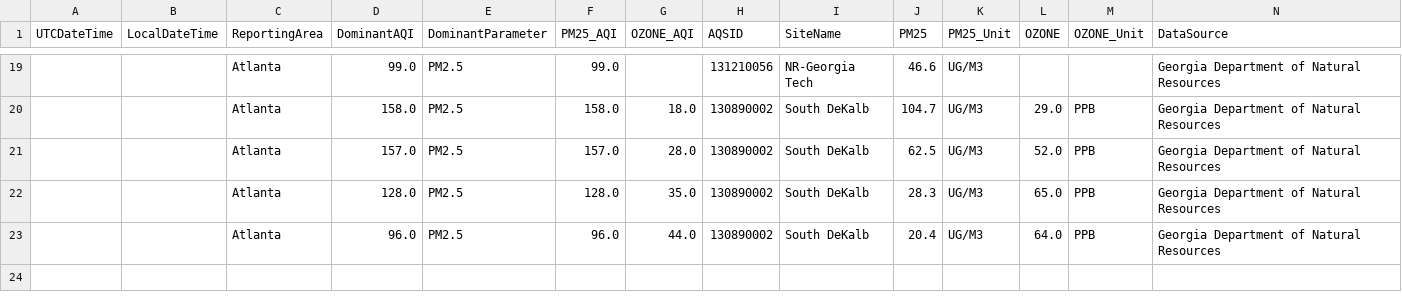
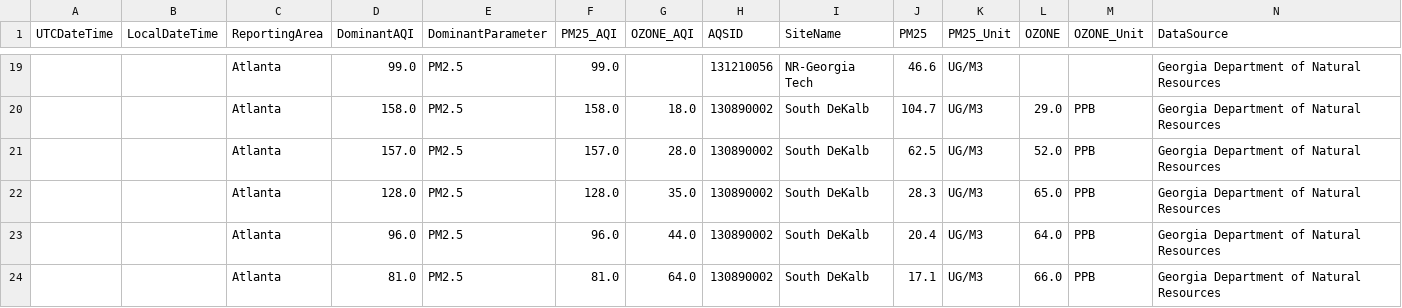
Before and after one commit to gtdish/GIS_Data, a CSV file: AQI/airnow_atlanta_last24h.csv, drawn as a sheet; only a part is shown, gaps mark what is left out; rows hold the shown columns only; the diff names each change by its address in the sheet, - before the commit and + after, or states it on an @@ line.

Commit message:
Update Atlanta AQI CSV 2026-04-22 15:32:24

```diff
--- a/AQI/airnow_atlanta_last24h.csv
+++ b/AQI/airnow_atlanta_last24h.csv
+row 24:  |  | Atlanta | 81.0 | PM2.5 | 81.0 | 64.0 | 130890002 | South DeKalb | 17.1 | UG/M3 | 66.0 | PPB | Georgia Department of Natural Resources
```
